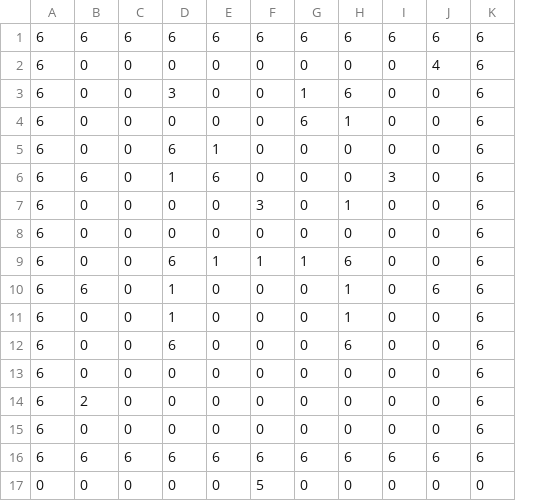
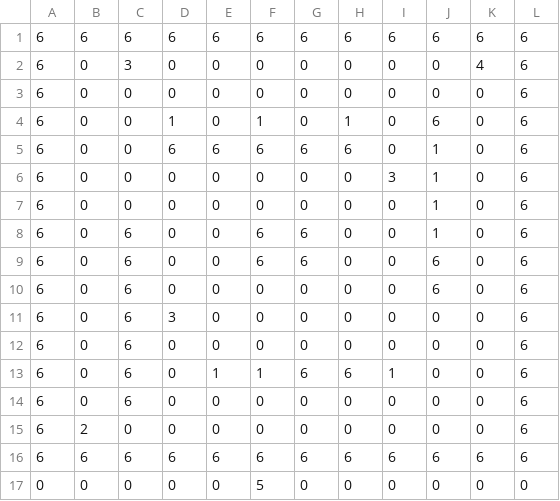
Before and after one commit to TKG-master/KMGS, a CSV file: hh/assets/Stage/stage_Test.csv, drawn as a sheet; removed rows and columns are numbered as before the commit, all else as after; the diff names each change by its address in the sheet, - before the commit and + after, or states it on an @@ line.

```diff
--- a/hh/assets/Stage/stage_Test.csv
+++ b/hh/assets/Stage/stage_Test.csv
+column J, rows 1-7: 6 | 0 | 0 | 6 | 1 | 1 | 1; rows 15-17: 0 | 6 | 0
-C2: 0
+C2: 3
-row 3: 6 | 0 | 0 | 3 | 0 | 0 | 1 | 6 | 0 | 0 | 6
-row 4: 6 | 0 | 0 | 0 | 0 | 0 | 6 | 1 | 0 | 0 | 6
-row 5: 6 | 0 | 0 | 6 | 1 | 0 | 0 | 0 | 0 | 0 | 6
-row 6: 6 | 6 | 0 | 1 | 6 | 0 | 0 | 0 | 3 | 0 | 6
-row 7: 6 | 0 | 0 | 0 | 0 | 3 | 0 | 1 | 0 | 0 | 6
-row 9: 6 | 0 | 0 | 6 | 1 | 1 | 1 | 6 | 0 | 0 | 6
-B4: 6
+B4: 0
-F4: 0
+F4: 1
-K4: 6
+K4: 0
-D5: 1
+D5: 6
-E5: 0
+E5: 6
-F5: 0
+F5: 6
-G5: 0
+G5: 6
-H5: 1
+H5: 6
-D6: 6
+D6: 0
-H6: 6
+H6: 0
-I6: 0
+I6: 3
+row 8: 6 | 0 | 6 | 0 | 0 | 6 | 6 | 0 | 0 | 1 | 0 | 6
+row 9: 6 | 0 | 6 | 0 | 0 | 6 | 6 | 0 | 0 | 6 | 0 | 6
+row 10: 6 | 0 | 6 | 0 | 0 | 0 | 0 | 0 | 0 | 6 | 0 | 6
+row 11: 6 | 0 | 6 | 3 | 0 | 0 | 0 | 0 | 0 | 0 | 0 | 6
+row 12: 6 | 0 | 6 | 0 | 0 | 0 | 0 | 0 | 0 | 0 | 0 | 6
+row 13: 6 | 0 | 6 | 0 | 1 | 1 | 6 | 6 | 1 | 0 | 0 | 6
+row 14: 6 | 0 | 6 | 0 | 0 | 0 | 0 | 0 | 0 | 0 | 0 | 6
-row 15: 6 | 0 | 0 | 0 | 0 | 0 | 0 | 0 | 0 | 0 | 6
```
Also changed, not shown: 18 other files.
